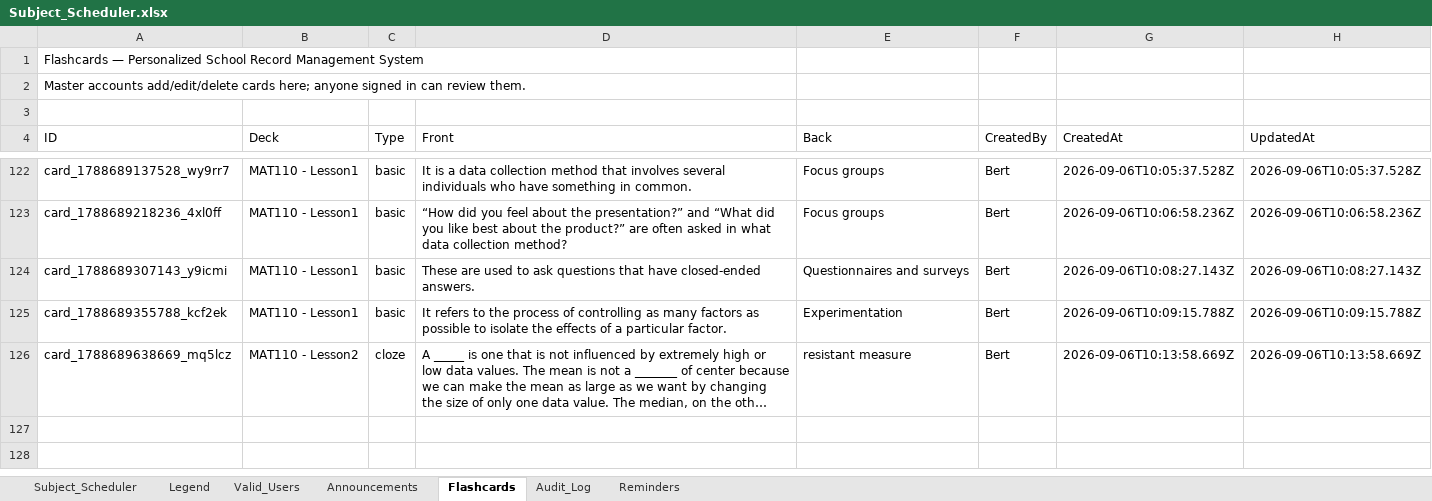
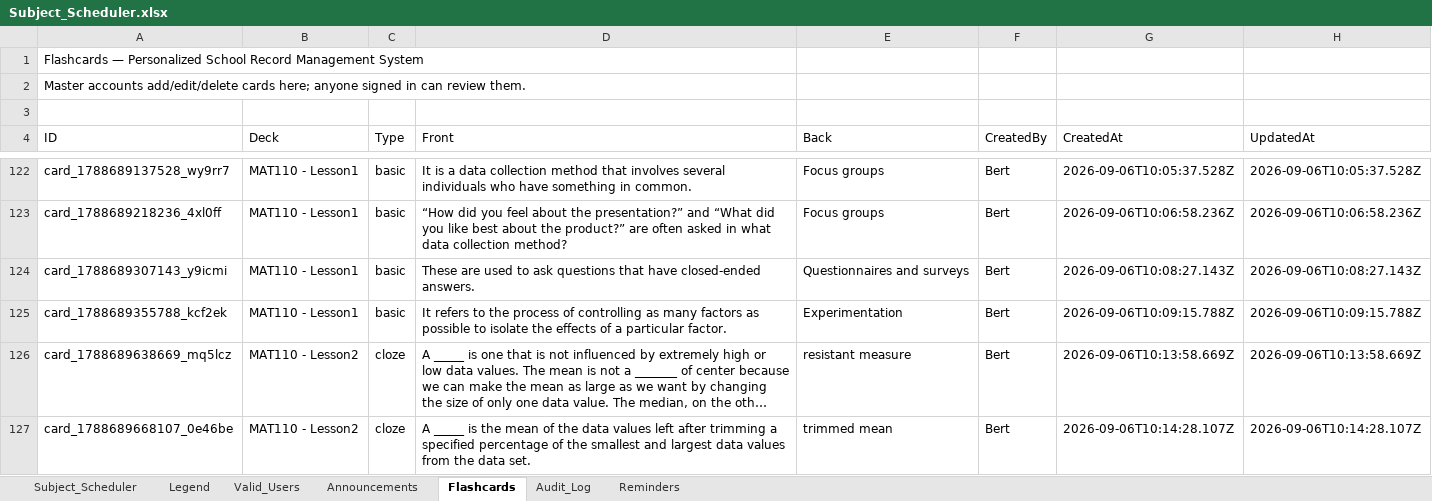
Before and after one commit to fielalbert2026/school-record-management-system, an Excel workbook: Subject_Scheduler.xlsx, sheet Flashcards, drawn as a sheet; only a part is shown, gaps mark what is left out; long unchanged cells end in …; values as stored, in another font and other column widths than the file's, no borders; the diff names each change by its address in the sheet, - before the commit and + after, or states it on an @@ line.

Commit message:
Flashcards: Add Flashcard — by Bert

```diff
--- a/Subject_Scheduler.xlsx (sheet Flashcards)
+++ b/Subject_Scheduler.xlsx (sheet Flashcards)
+row 127: card_1788689668107_0e46be | MAT110 - Lesson2 | cloze | A _____ is the mean of the data values left after trimming a specified percentage of the smallest and largest data values from the data set. | trimmed mean | Bert | 2026-09-06T10:14:28.107Z | 2026-09-06T10:14:28.107Z
```
Also changed, not shown: sheet Audit_Log.
